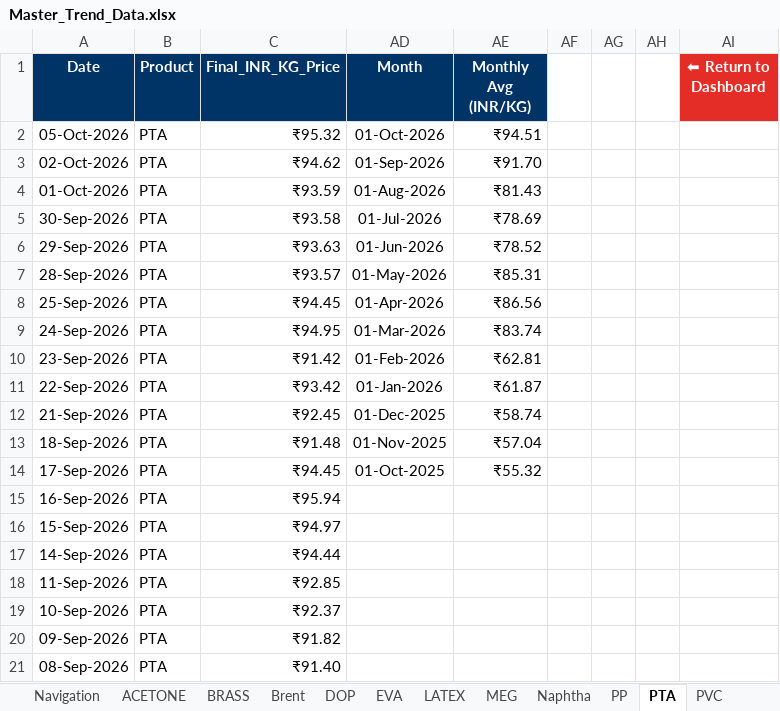
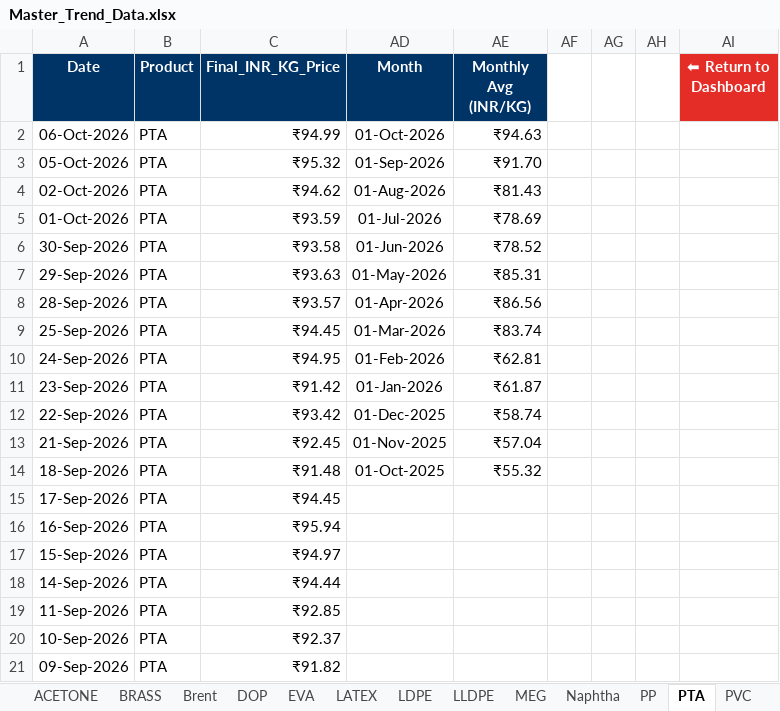
Before and after one commit to letsgoAnuj/PythonProject, an Excel workbook: analysis_output/Master_Trend_Data.xlsx, sheet PTA, drawn as a sheet; only a part is shown; the shorter side is filled out with more unchanged rows; values as stored, in another font and other column widths than the file's, no borders; charts and pictures not drawn; addresses are those after the commit; the diff names each change by its address in the sheet, - before the commit and + after, or states it on an @@ line.

```diff
--- a/analysis_output/Master_Trend_Data.xlsx (sheet PTA)
+++ b/analysis_output/Master_Trend_Data.xlsx (sheet PTA)
+sheet tab: LDPE
+sheet tab: LLDPE
+row 2: 06-Oct-2026 | PTA | ₹94.99 | 01-Oct-2026 | ₹94.63
-AD3 (Month): 01-Oct-2026
+AD3 (Month): 01-Sep-2026
-AE3 (Monthly Avg (INR/KG)): ₹94.51
+AE3 (Monthly Avg (INR/KG)): ₹91.70
-AD4 (Month): 01-Sep-2026
+AD4 (Month): 01-Aug-2026
-AE4 (Monthly Avg (INR/KG)): ₹91.70
+AE4 (Monthly Avg (INR/KG)): ₹81.43
-AD5 (Month): 01-Aug-2026
+AD5 (Month): 01-Jul-2026
-AE5 (Monthly Avg (INR/KG)): ₹81.43
+AE5 (Monthly Avg (INR/KG)): ₹78.69
-AD6 (Month): 01-Jul-2026
+AD6 (Month): 01-Jun-2026
-AE6 (Monthly Avg (INR/KG)): ₹78.69
+AE6 (Monthly Avg (INR/KG)): ₹78.52
-AD7 (Month): 01-Jun-2026
+AD7 (Month): 01-May-2026
-AE7 (Monthly Avg (INR/KG)): ₹78.52
+AE7 (Monthly Avg (INR/KG)): ₹85.31
-AD8 (Month): 01-May-2026
+AD8 (Month): 01-Apr-2026
-AE8 (Monthly Avg (INR/KG)): ₹85.31
+AE8 (Monthly Avg (INR/KG)): ₹86.56
-AD9 (Month): 01-Apr-2026
+AD9 (Month): 01-Mar-2026
-AE9 (Monthly Avg (INR/KG)): ₹86.56
+AE9 (Monthly Avg (INR/KG)): ₹83.74
-AD10 (Month): 01-Mar-2026
+AD10 (Month): 01-Feb-2026
-AE10 (Monthly Avg (INR/KG)): ₹83.74
+AE10 (Monthly Avg (INR/KG)): ₹62.81
-AD11 (Month): 01-Feb-2026
+AD11 (Month): 01-Jan-2026
-AE11 (Monthly Avg (INR/KG)): ₹62.81
+AE11 (Monthly Avg (INR/KG)): ₹61.87
-AD12 (Month): 01-Jan-2026
+AD12 (Month): 01-Dec-2025
-AE12 (Monthly Avg (INR/KG)): ₹61.87
+AE12 (Monthly Avg (INR/KG)): ₹58.74
-AD13 (Month): 01-Dec-2025
+AD13 (Month): 01-Nov-2025
-AE13 (Monthly Avg (INR/KG)): ₹58.74
+AE13 (Monthly Avg (INR/KG)): ₹57.04
-AD14 (Month): 01-Nov-2025
+AD14 (Month): 01-Oct-2025
-AE14 (Monthly Avg (INR/KG)): ₹57.04
+AE14 (Monthly Avg (INR/KG)): ₹55.32
-AD15 (Month): 01-Oct-2025
+AD15 (Month): (empty)
-AE15 (Monthly Avg (INR/KG)): ₹55.32
+AE15 (Monthly Avg (INR/KG)): (empty)
```
Also changed, not shown: sheet PVC, sheet EVA, sheet Naphtha, sheet MEG, sheet Navigation, sheet Brent, hidden cells, charts or pictures, 4 other files.
